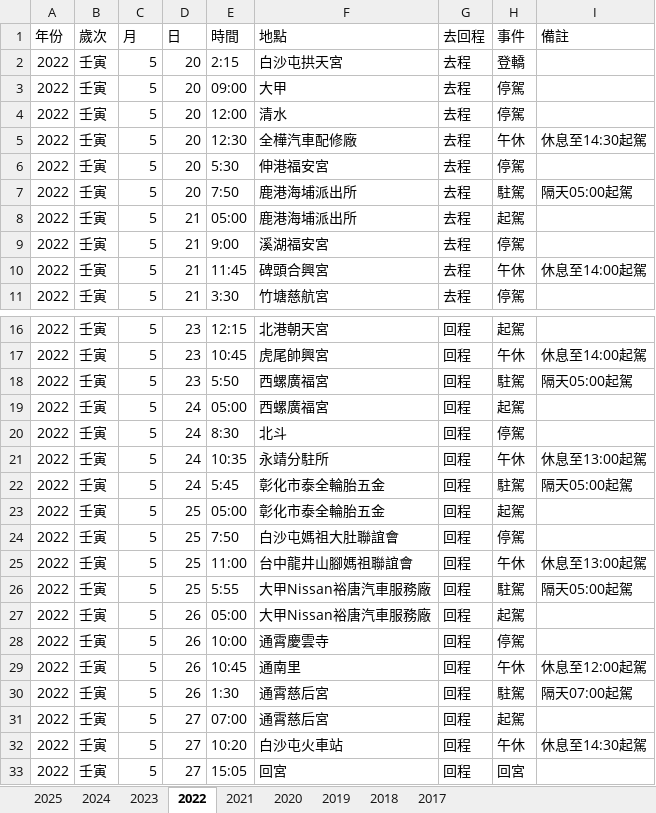
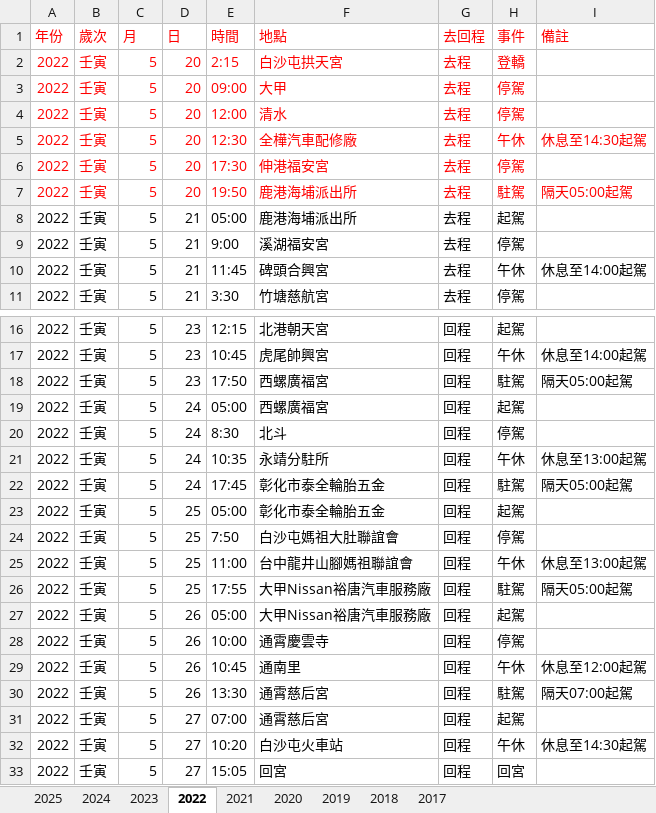
Before and after one commit to suptuchstop/mazu--cloud, an Excel workbook: BaishatunMAZU_Data.xlsx, sheet 2022, drawn as a sheet; only a part is shown, gaps mark what is left out; values as stored, in another font and other column widths than the file's, no borders; the diff names each change by its address in the sheet, - before the commit and + after, or states it on an @@ line.

```diff
--- a/BaishatunMAZU_Data.xlsx (sheet 2022)
+++ b/BaishatunMAZU_Data.xlsx (sheet 2022)
-A1:I1 text colour: black
+A1:I1 text colour: #FF0000
-A2:H4 text colour: black
+A2:H4 text colour: #FF0000
-A5:I5 text colour: black
+A5:I5 text colour: #FF0000
-A6:H6 text colour: black
+A6:H6 text colour: #FF0000
-E6 (時間): 5:30
+E6 (時間): 17:30
-A7:I7 text colour: black
+A7:I7 text colour: #FF0000
-E7 (時間): 7:50
+E7 (時間): 19:50
-E18 (時間): 5:50
+E18 (時間): 17:50
-E22 (時間): 5:45
+E22 (時間): 17:45
-E26 (時間): 5:55
+E26 (時間): 17:55
-E30 (時間): 1:30
+E30 (時間): 13:30
```
Also changed, not shown: sheet 2021.
